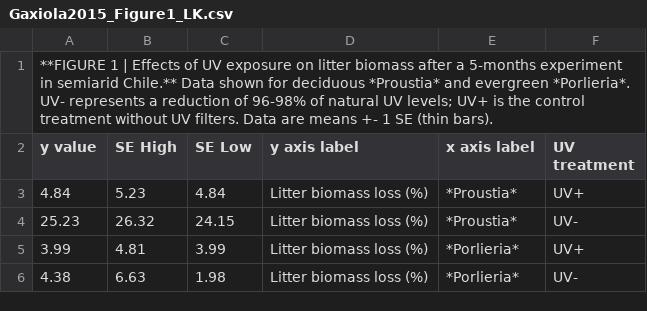
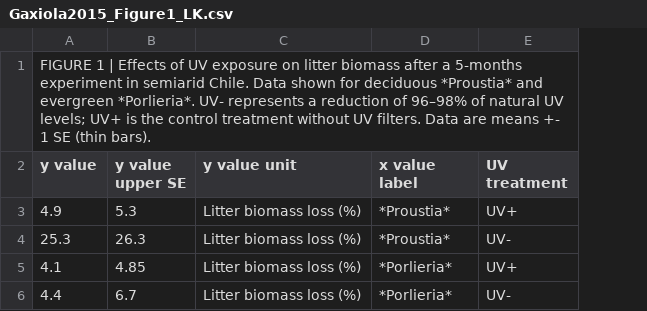
Before and after one commit to SavaScott/SoilDRaH_SRS, a CSV file: 01_DataRescue/Gaxiola2015/temp/Gaxiola2015_Figure1_LK.csv, drawn as a sheet; removed rows and columns are numbered as before the commit, all else as after; the diff names each change by its address in the sheet, - before the commit and + after, or states it on an @@ line.

Commit message:
CC Figure 1

```diff
--- a/01_DataRescue/Gaxiola2015/temp/Gaxiola2015_Figure1_LK.csv
+++ b/01_DataRescue/Gaxiola2015/temp/Gaxiola2015_Figure1_LK.csv
-column B (SE High), rows 3-6: 5.23 | 26.32 | 4.81 | 6.63
-column C (SE Low), rows 3-6: 4.84 | 24.15 | 3.99 | 1.98
+column B (y value upper SE), rows 3-6: 5.3 | 26.3 | 4.85 | 6.7
-A1 (y value): **FIGURE 1 | Effects of UV exposure on litter biomass after a 5-months experiment in semiarid Chile.** Data shown for deciduous *Proustia* and evergreen *Porlieria*. UV- represents a reduction of 96-98% of natural…
+A1 (y value): FIGURE 1 | Effects of UV exposure on litter biomass after a 5-months experiment in semiarid Chile. Data shown for deciduous *Proustia* and evergreen *Porlieria*. UV- represents a reduction of 96–98% of natural…
-C2: y axis label
+C2: y value unit
-D2: x axis label
+D2: x value label
-A3 (y value): 4.84
+A3 (y value): 4.9
-A4 (y value): 25.23
+A4 (y value): 25.3
-A5 (y value): 3.99
+A5 (y value): 4.1
-A6 (y value): 4.38
+A6 (y value): 4.4
```
